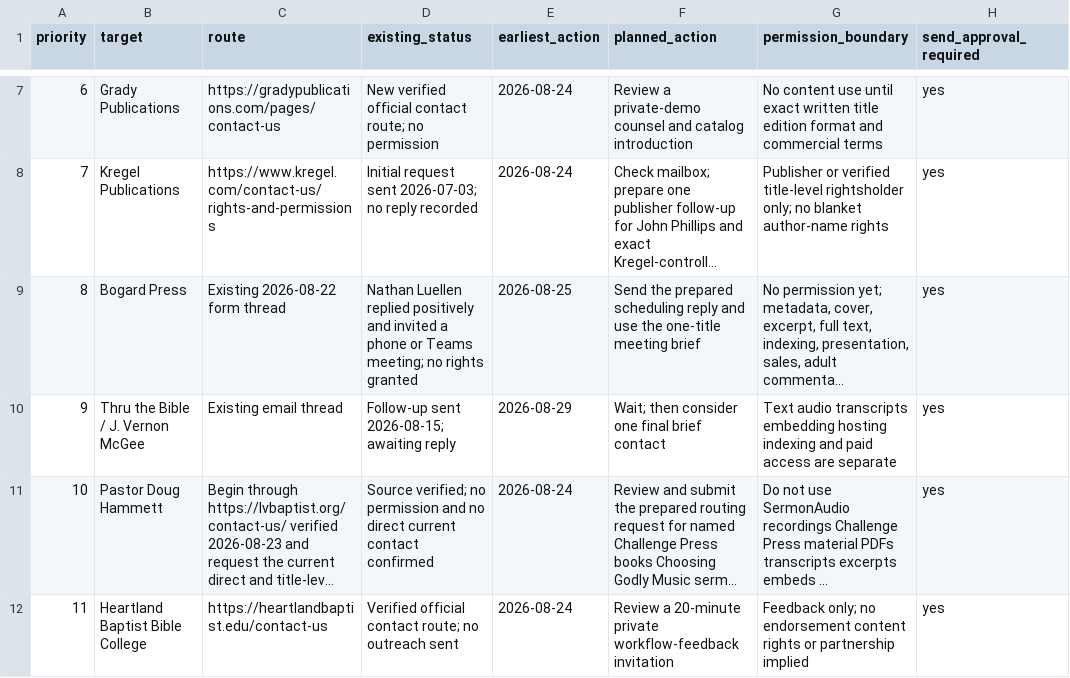
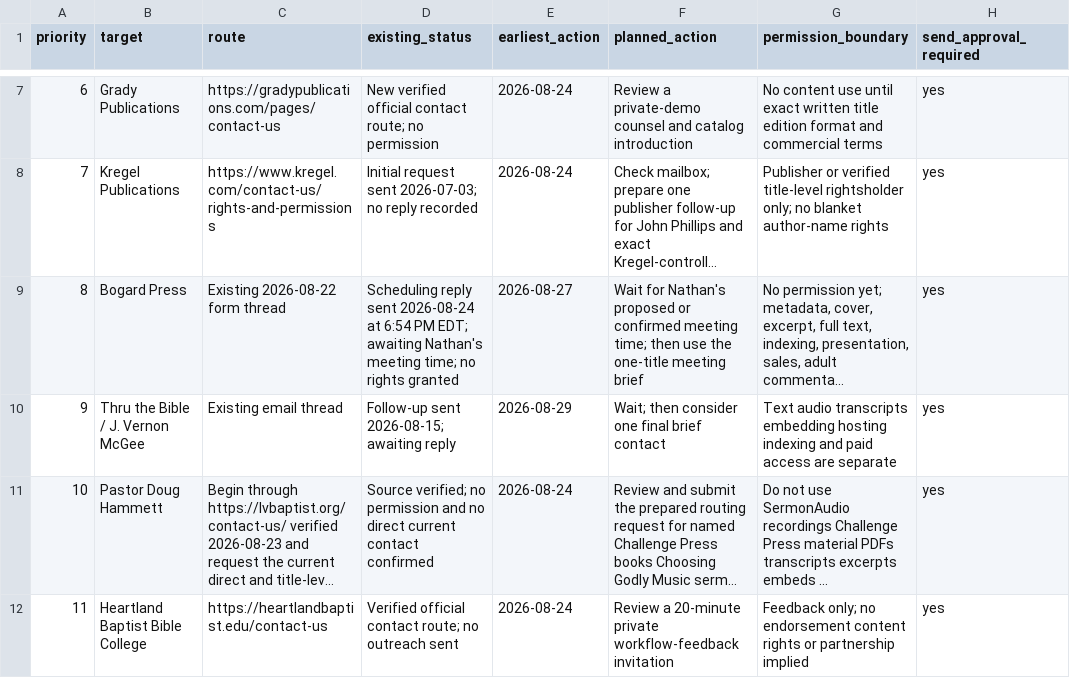
Before and after one commit to scheerfactor/bible-study-app, a CSV file: data/library/acquisition/wisdom-catalog-outreach-priority-2026-08-24.csv, drawn as a sheet; only a part is shown, gaps mark what is left out; long unchanged cells end in …; the diff names each change by its address in the sheet, - before the commit and + after, or states it on an @@ line.

```diff
--- a/data/library/acquisition/wisdom-catalog-outreach-priority-2026-08-24.csv
+++ b/data/library/acquisition/wisdom-catalog-outreach-priority-2026-08-24.csv
-D9 (existing_status): Nathan Luellen replied positively and invited a phone or Teams meeting; no rights…
+D9 (existing_status): Scheduling reply sent 2026-08-24 at 6:54 PM EDT; awaiting Nathan's meeting time; no rights…
-E9 (earliest_action): 2026-08-25
+E9 (earliest_action): 2026-08-27
-F9 (planned_action): Send the prepared scheduling reply and use the…
+F9 (planned_action): Wait for Nathan's proposed or confirmed meeting time; then use the…
```
Also changed, not shown: data/library/acquisition/permission-email-send-log.csv, data/library/acquisition/permission-reply-review-log.csv, 3 other files.
